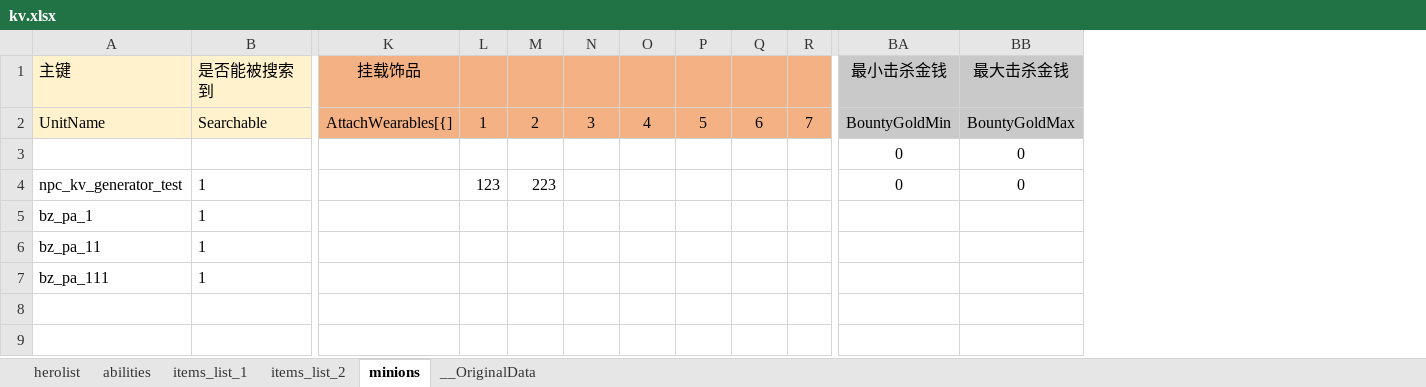
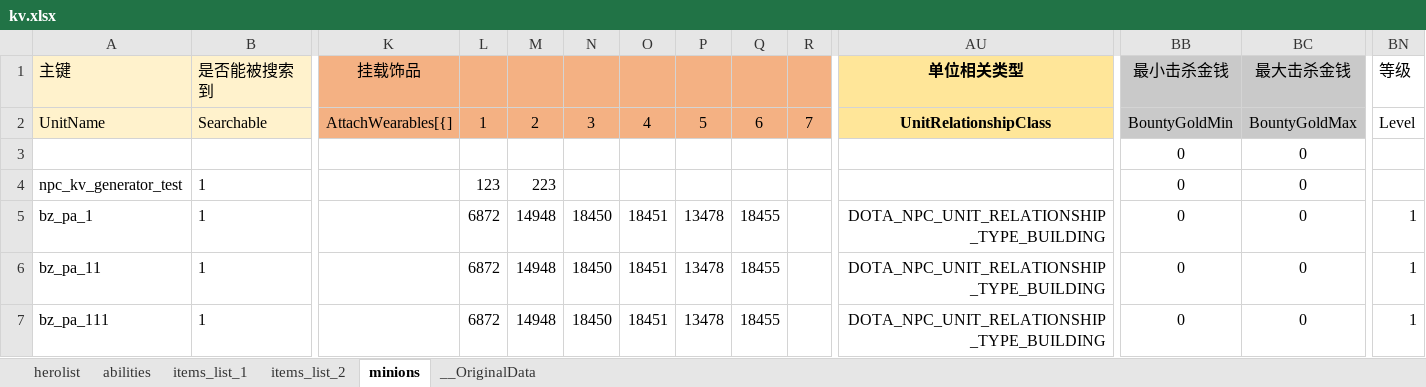
Before and after one commit to york99alex/dafuwengx, an Excel workbook: excels/kv.xlsx, sheet minions, drawn as a sheet; only a part is shown, gaps mark what is left out; values as stored, in another font and other column widths than the file's, no borders; conditional formats not drawn; addresses are those after the commit; the diff names each change by its address in the sheet, - before the commit and + after, or states it on an @@ line.

```diff
--- a/excels/kv.xlsx (sheet minions)
+++ b/excels/kv.xlsx (sheet minions)
+column AU (单位相关类型), rows 2-7: UnitRelationshipClass |  |  | DOTA_NPC_UNIT_RELATIONSHIP_TYPE_BUILDING | DOTA_NPC_UNIT_RELATIONSHIP_TYPE_BUILDING | DOTA_NPC_UNIT_RELATIONSHIP_TYPE_BUILDING
+column BN (等级), rows 2-7: Level |  |  | 1 | 1 | 1
-L5:L7: (empty)
+L5:L7: 6872
-M5:M7: (empty)
+M5:M7: 14948
-N5:N7: (empty)
+N5:N7: 18450
-O5:O7: (empty)
+O5:O7: 18451
-P5:P7: (empty)
+P5:P7: 13478
-Q5:Q7: (empty)
+Q5:Q7: 18455
-BB5:BB7 (最小击杀金钱): (empty)
+BB5:BB7 (最小击杀金钱): 0
-BC5:BC7 (最大击杀金钱): (empty)
+BC5:BC7 (最大击杀金钱): 0
```
Also changed, not shown: sheet abilities, formulas that keep their value, 23 other files.
